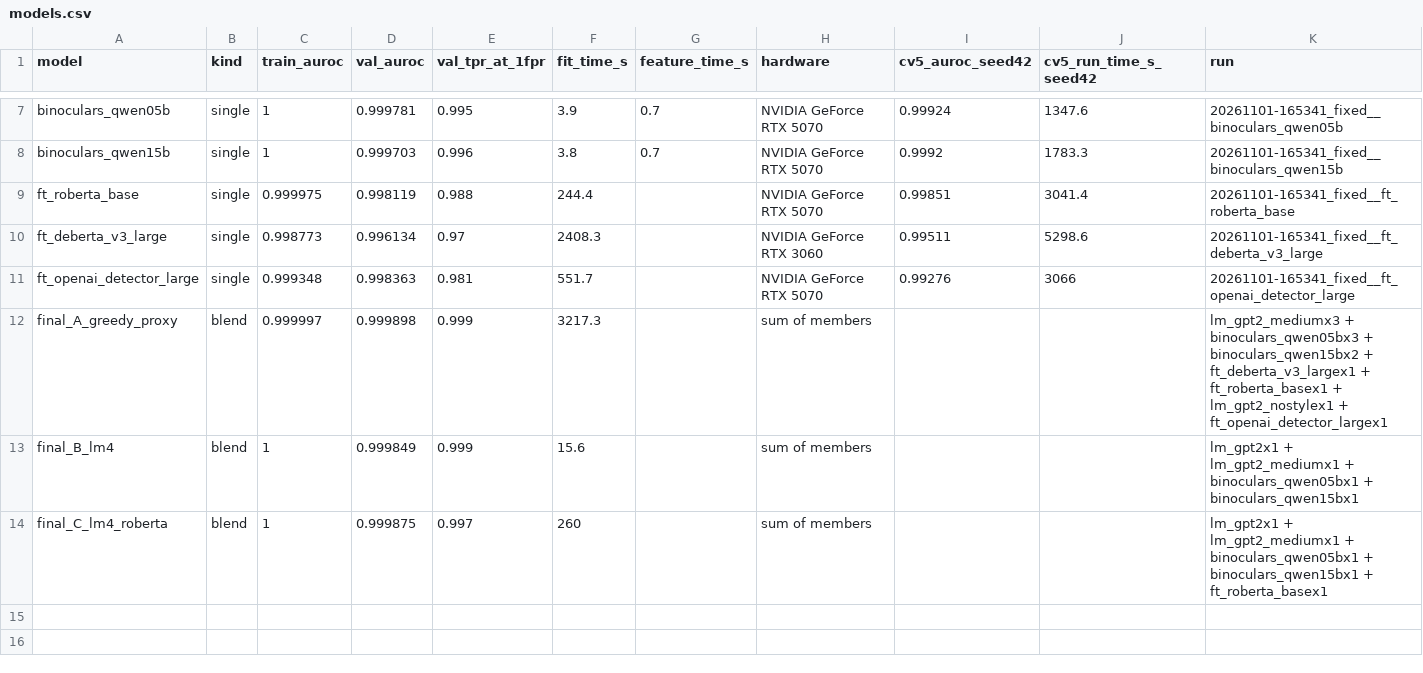
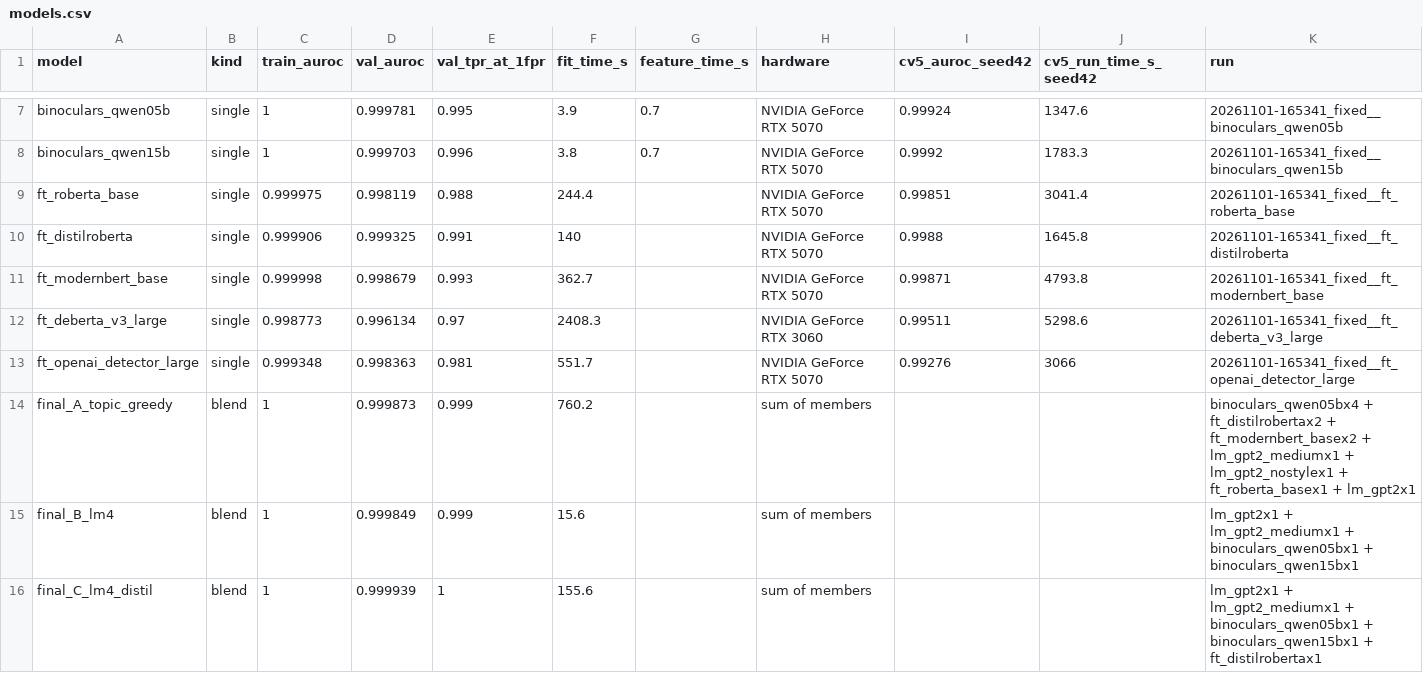
Before and after one commit to ZhenmanShen/human-or-ai-submissions, a CSV file: submissions/group-number-31/pretrained/results/fixed_split/models.csv, drawn as a sheet; only a part is shown, gaps mark what is left out.

```diff
--- a/submissions/group-number-31/pretrained/results/fixed_split/models.csv
+++ b/submissions/group-number-31/pretrained/results/fixed_split/models.csv
@@ -9,6 +9,8 @@ binoculars_qwen15b,single,1,0.999703,0.996,3.8,0.7,NVIDIA GeForce RTX 5070,0.999
 ft_roberta_base,single,0.999975,0.998119,0.988,244.4,,NVIDIA GeForce RTX 5070,0.99851,3041.4,20261101-165341_fixed__ft_roberta_base
+ft_distilroberta,single,0.999906,0.999325,0.991,140,,NVIDIA GeForce RTX 5070,0.9988,1645.8,20261101-165341_fixed__ft_distilroberta
+ft_modernbert_base,single,0.999998,0.998679,0.993,362.7,,NVIDIA GeForce RTX 5070,0.99871,4793.8,20261101-165341_fixed__ft_modernbert_base
 ft_deberta_v3_large,single,0.998773,0.996134,0.97,2408.3,,NVIDIA GeForce RTX 3060,0.99511,5298.6,20261101-165341_fixed__ft_deberta_v3_large
 ft_openai_detector_large,single,0.999348,0.998363,0.981,551.7,,NVIDIA GeForce RTX 5070,0.99276,3066,20261101-165341_fixed__ft_openai_detector_large
-final_A_greedy_proxy,blend,0.999997,0.999898,0.999,3217.3,,sum of members,,,lm_gpt2_mediumx3 + binoculars_qwen05bx3 + binoculars_qwen15bx2 + ft_deberta_v3_largex1 + ft_roberta_basex1 + lm_gpt2_nostylex1 + ft_openai_detector_largex1
+final_A_topic_greedy,blend,1,0.999873,0.999,760.2,,sum of members,,,binoculars_qwen05bx4 + ft_distilrobertax2 + ft_modernbert_basex2 + lm_gpt2_mediumx1 + lm_gpt2_nostylex1 + ft_roberta_basex1 + lm_gpt2x1
 final_B_lm4,blend,1,0.999849,0.999,15.6,,sum of members,,,lm_gpt2x1 + lm_gpt2_mediumx1 + binoculars_qwen05bx1 + binoculars_qwen15bx1
-final_C_lm4_roberta,blend,1,0.999875,0.997,260,,sum of members,,,lm_gpt2x1 + lm_gpt2_mediumx1 + binoculars_qwen05bx1 + binoculars_qwen15bx1 + ft_roberta_basex1
+final_C_lm4_distil,blend,1,0.999939,1,155.6,,sum of members,,,lm_gpt2x1 + lm_gpt2_mediumx1 + binoculars_qwen05bx1 + binoculars_qwen15bx1 + ft_distilrobertax1
```
Also changed, not shown: submissions/group-number-31/submission_log.csv, 4 other files.
